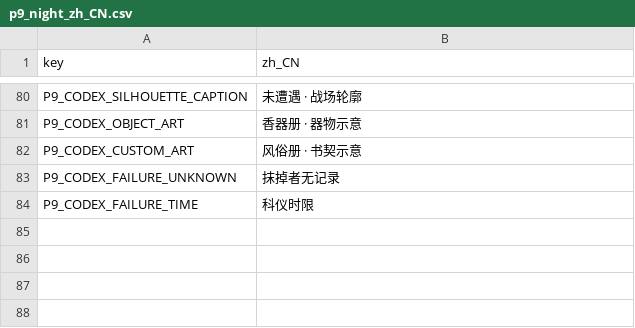
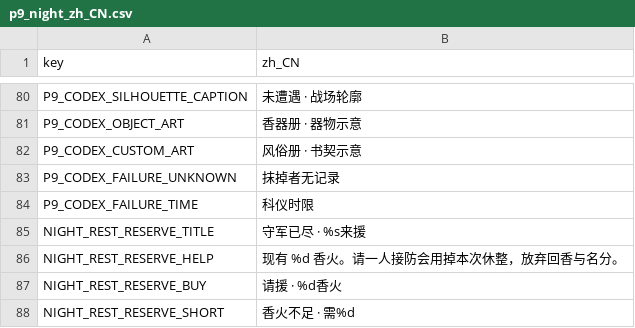
Before and after one commit to gh393872102/ye-ci-game, a CSV file: data/strings/p9_night_zh_CN.csv, drawn as a sheet; only a part is shown, gaps mark what is left out; the diff names each change by its address in the sheet, - before the commit and + after, or states it on an @@ line.

```diff
--- a/data/strings/p9_night_zh_CN.csv
+++ b/data/strings/p9_night_zh_CN.csv
+row 85: NIGHT_REST_RESERVE_TITLE | 守军已尽 · %s来援
+row 86: NIGHT_REST_RESERVE_HELP | 现有 %d 香火。请一人接防会用掉本次休整，放弃回香与名分。
+row 87: NIGHT_REST_RESERVE_BUY | 请援 · %d香火
+row 88: NIGHT_REST_RESERVE_SHORT | 香火不足 · 需%d
```
Also changed, not shown: 36 other files.
